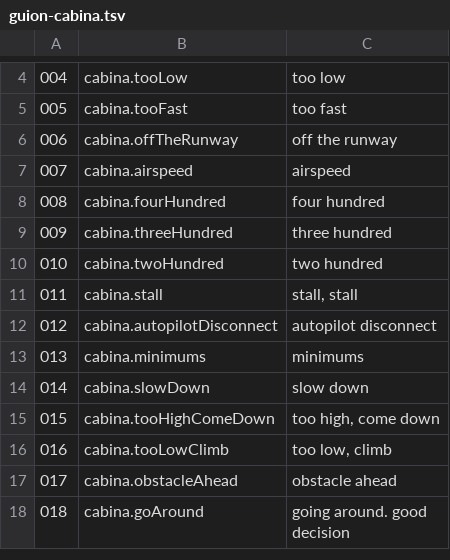
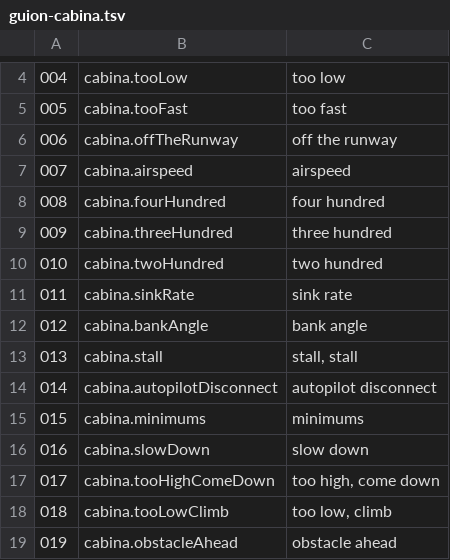
Before and after one commit to OksigeniaSL/oga-veve, a TSV file: docs/voces/guion-cabina.tsv, drawn as a sheet; only a part is shown, gaps mark what is left out; the shorter side is filled out with more unchanged rows; addresses are those after the commit; the diff names each change by its address in the sheet, - before the commit and + after, or states it on an @@ line.

```diff
--- a/docs/voces/guion-cabina.tsv
+++ b/docs/voces/guion-cabina.tsv
+row 11: 011 | cabina.sinkRate | sink rate
+row 12: 012 | cabina.bankAngle | bank angle
@@ column A renumbered from row 13 down @@
```
Also changed, not shown: docs/voces/frases.tsv, 44 other files.
